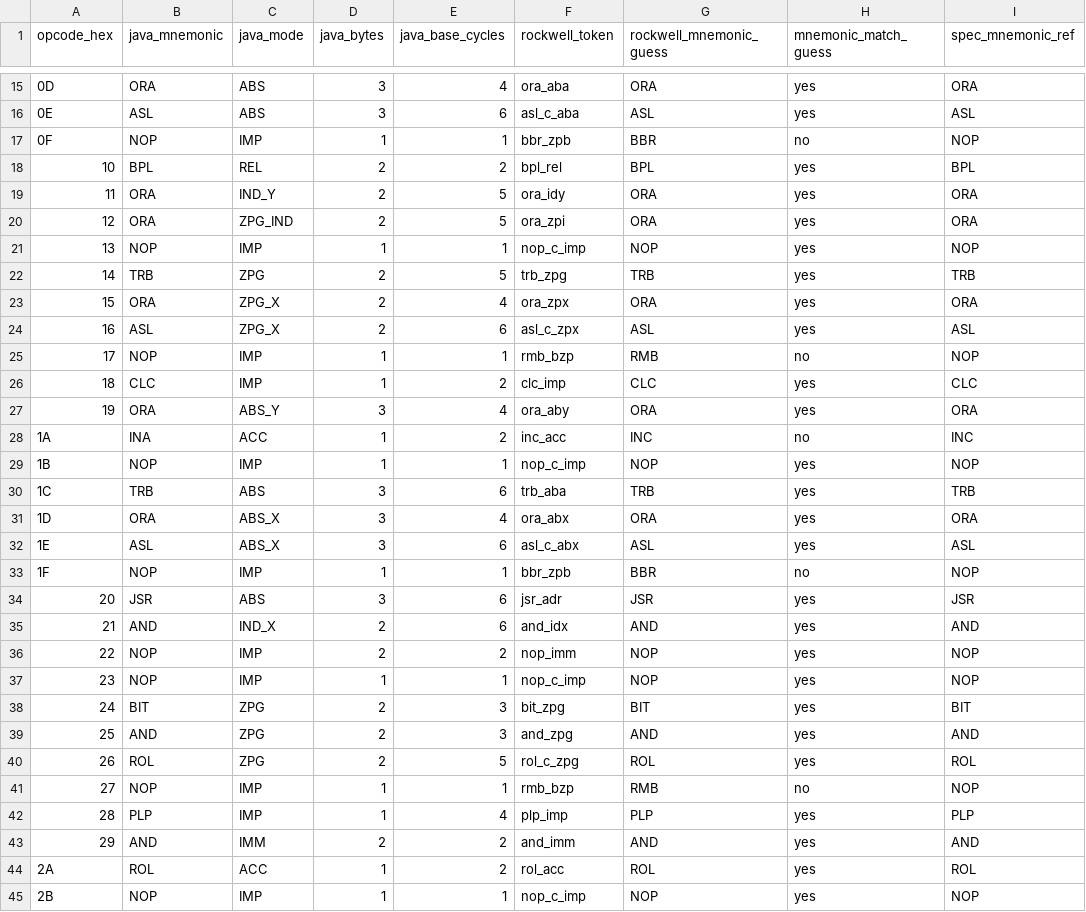
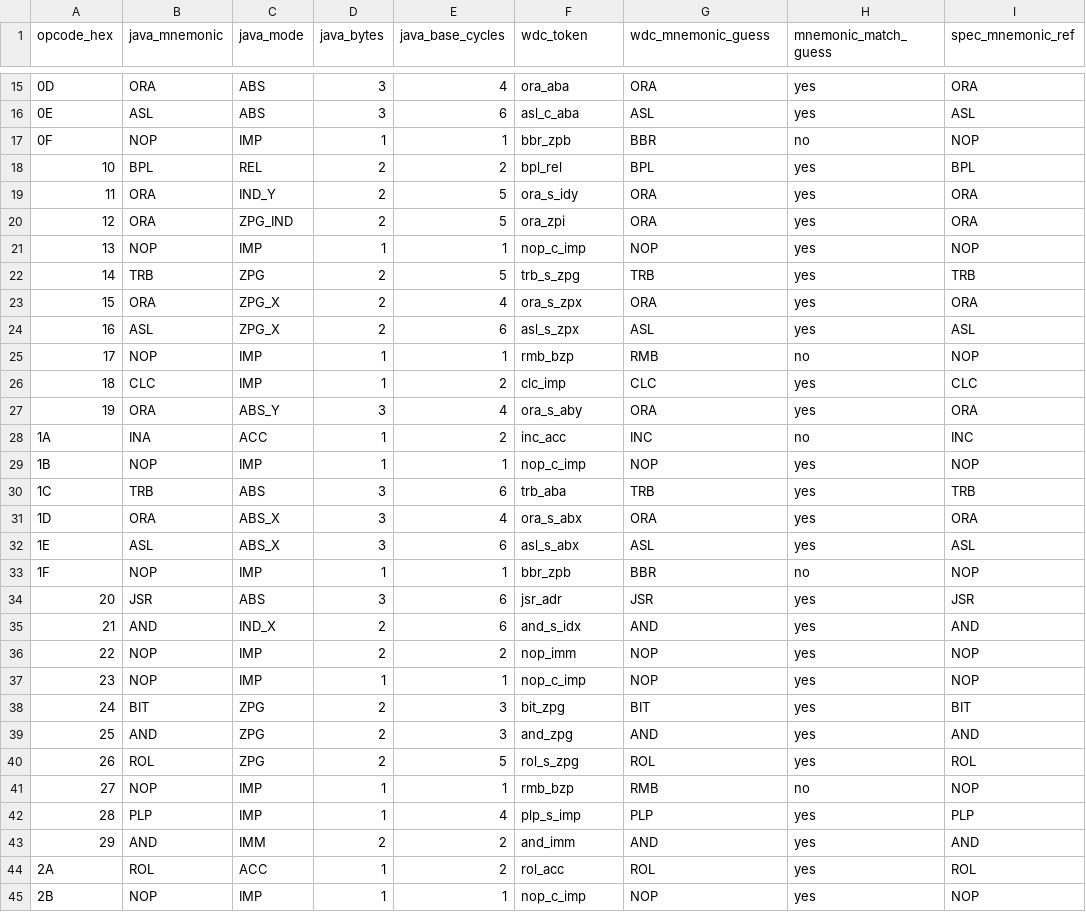
Before and after one commit to ethereal-esthesia/ever2e, a CSV file: docs/g65sc02_cmd_vs_java_cycles.csv, drawn as a sheet; only a part is shown, gaps mark what is left out; the diff covers the shown part only; the diff names each change by its address in the sheet, - before the commit and + after, or states it on an @@ line.

Commit message:
Default opcode/microcode compare baseline to WDC tokens

```diff
--- a/docs/g65sc02_cmd_vs_java_cycles.csv
+++ b/docs/g65sc02_cmd_vs_java_cycles.csv
-F1: rockwell_token
+F1: wdc_token
-G1: rockwell_mnemonic_guess
+G1: wdc_mnemonic_guess
-F19 (wdc_token): ora_idy
+F19 (wdc_token): ora_s_idy
-F22 (wdc_token): trb_zpg
+F22 (wdc_token): trb_s_zpg
-F23 (wdc_token): ora_zpx
+F23 (wdc_token): ora_s_zpx
-F24 (wdc_token): asl_c_zpx
+F24 (wdc_token): asl_s_zpx
-F27 (wdc_token): ora_aby
+F27 (wdc_token): ora_s_aby
-F31 (wdc_token): ora_abx
+F31 (wdc_token): ora_s_abx
-F32 (wdc_token): asl_c_abx
+F32 (wdc_token): asl_s_abx
-F35 (wdc_token): and_idx
+F35 (wdc_token): and_s_idx
-F40 (wdc_token): rol_c_zpg
+F40 (wdc_token): rol_s_zpg
-F42 (wdc_token): plp_imp
+F42 (wdc_token): plp_s_imp
```
Also changed, not shown: 74 edited cells elsewhere in this file, docs/g65sc02_vs_java_opcode_table.csv, 1 other file.
